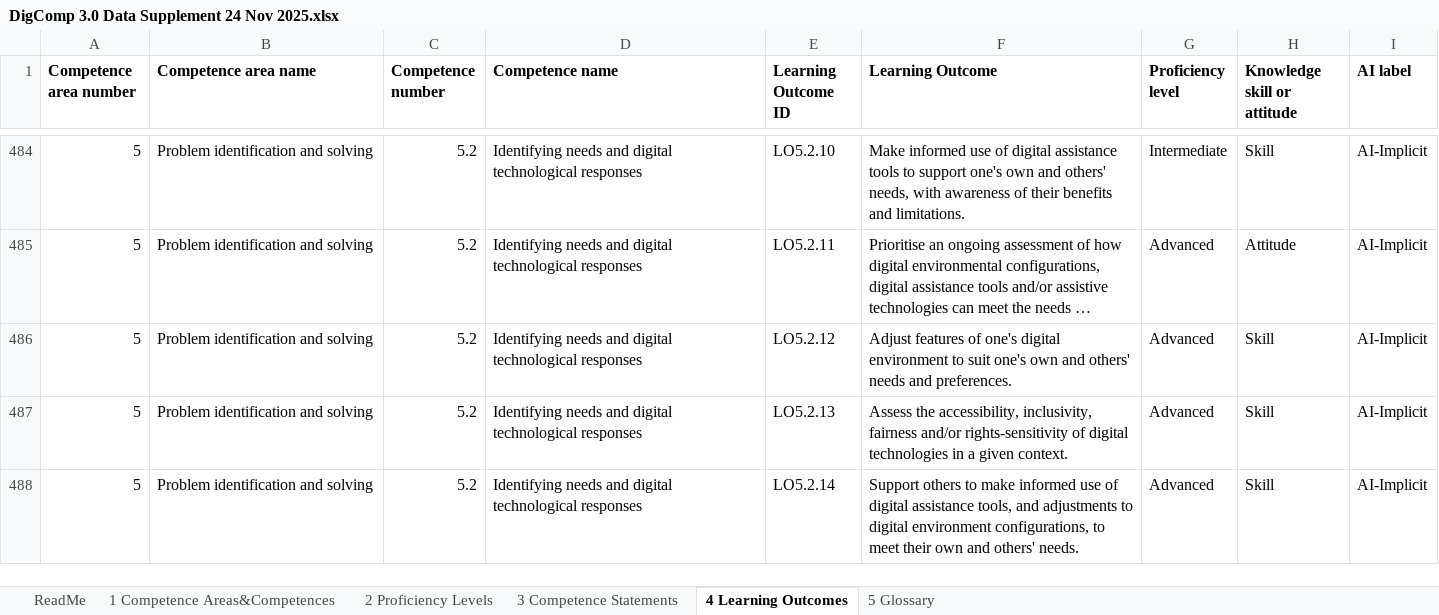
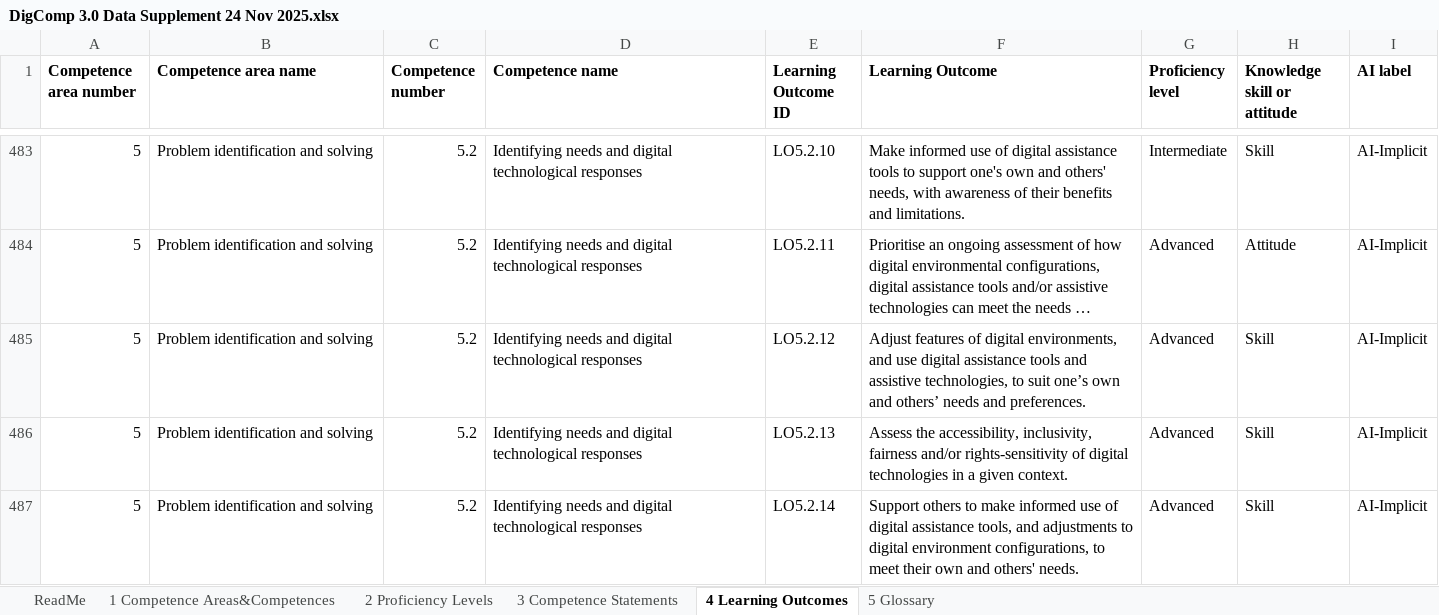
Before and after one commit to PiAir/digcomp3-l10n, an Excel workbook: sources/DigComp 3.0 Data Supplement 24 Nov 2025.xlsx, sheet 4 Learning Outcomes, drawn as a sheet; only a part is shown, gaps mark what is left out; long unchanged cells end in …; values as stored, in another font and other column widths than the file's, no borders; addresses are those after the commit; the diff covers the shown part only; the diff names each change by its address in the sheet, - before the commit and + after, or states it on an @@ line.

```diff
--- a/sources/DigComp 3.0 Data Supplement 24 Nov 2025.xlsx (sheet 4 Learning Outcomes)
+++ b/sources/DigComp 3.0 Data Supplement 24 Nov 2025.xlsx (sheet 4 Learning Outcomes)
-F485 (Learning Outcome): …features of one's digital environment to suit one's own and others' needs and…
+F485 (Learning Outcome): …features of digital environments, and use digital assistance tools and assistive technologies, to suit one’s own and others’ needs and…
```
Also changed, not shown: 1 removed row and 15 edited cells elsewhere in this sheet, sheet 5 Glossary, 5 other files.
